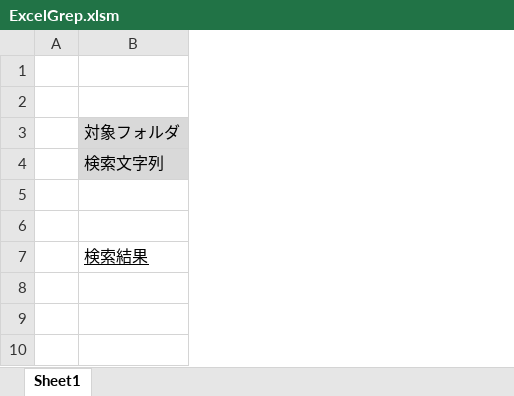
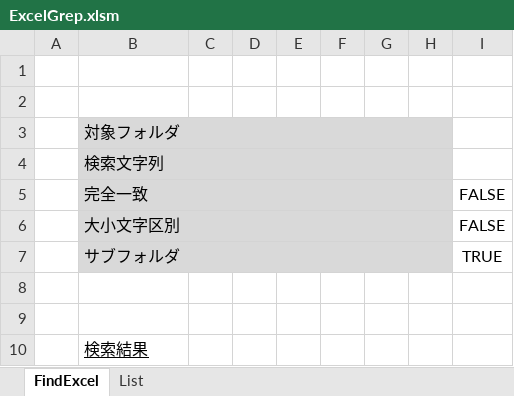
Before and after one commit to yakicoconut/Jupiter, an Excel workbook: Excel/Create/ExcelGrep/ExcelGrep.xlsm, sheet FindExcel, drawn as a sheet; values as stored, in another font and other column widths than the file's, no borders; charts and pictures not drawn; the diff names each change by its address in the sheet, - before the commit and + after, or states it on an @@ line.

Commit message:
Excel_ExcelGrep_修正_シートレイアウト先行移植

```diff
--- a/Excel/Create/ExcelGrep/ExcelGrep.xlsm (sheet FindExcel)
+++ b/Excel/Create/ExcelGrep/ExcelGrep.xlsm (sheet FindExcel)
-sheet tab: Sheet1
+sheet tab: FindExcel
+sheet tab: List
+column C, empty
+column D, empty
+column E, empty
+column F, empty
+column G, empty
+column H, empty
+column I, empty
+B3:H3 merged
+B4:H4 merged
+row 5:  | 完全一致 |  |  |  |  |  |  | FALSE
+row 6:  | 大小文字区別 |  |  |  |  |  |  | FALSE
+row 7:  | サブフォルダ |  |  |  |  |  |  | TRUE
```
Also changed, not shown: charts or pictures.
